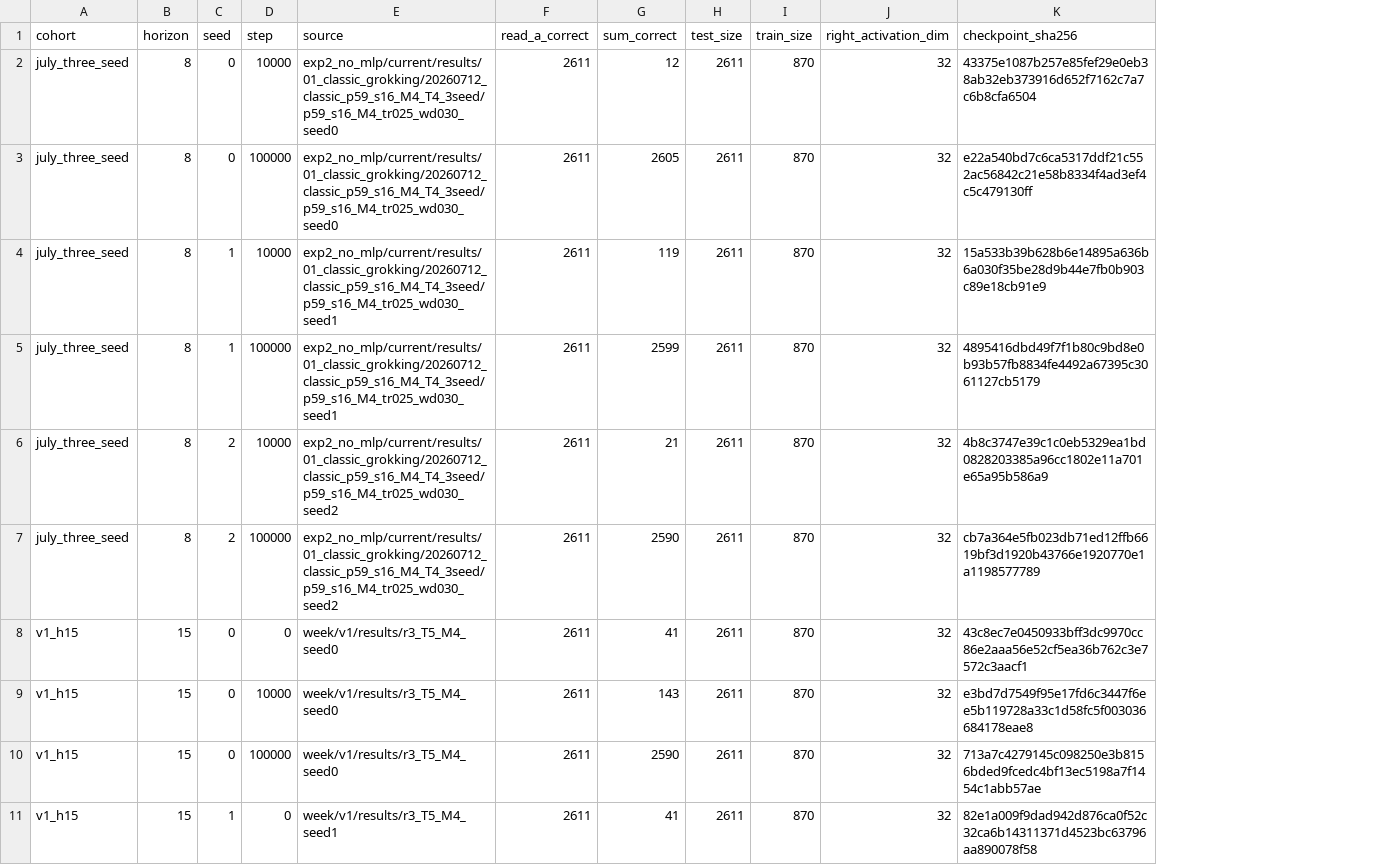
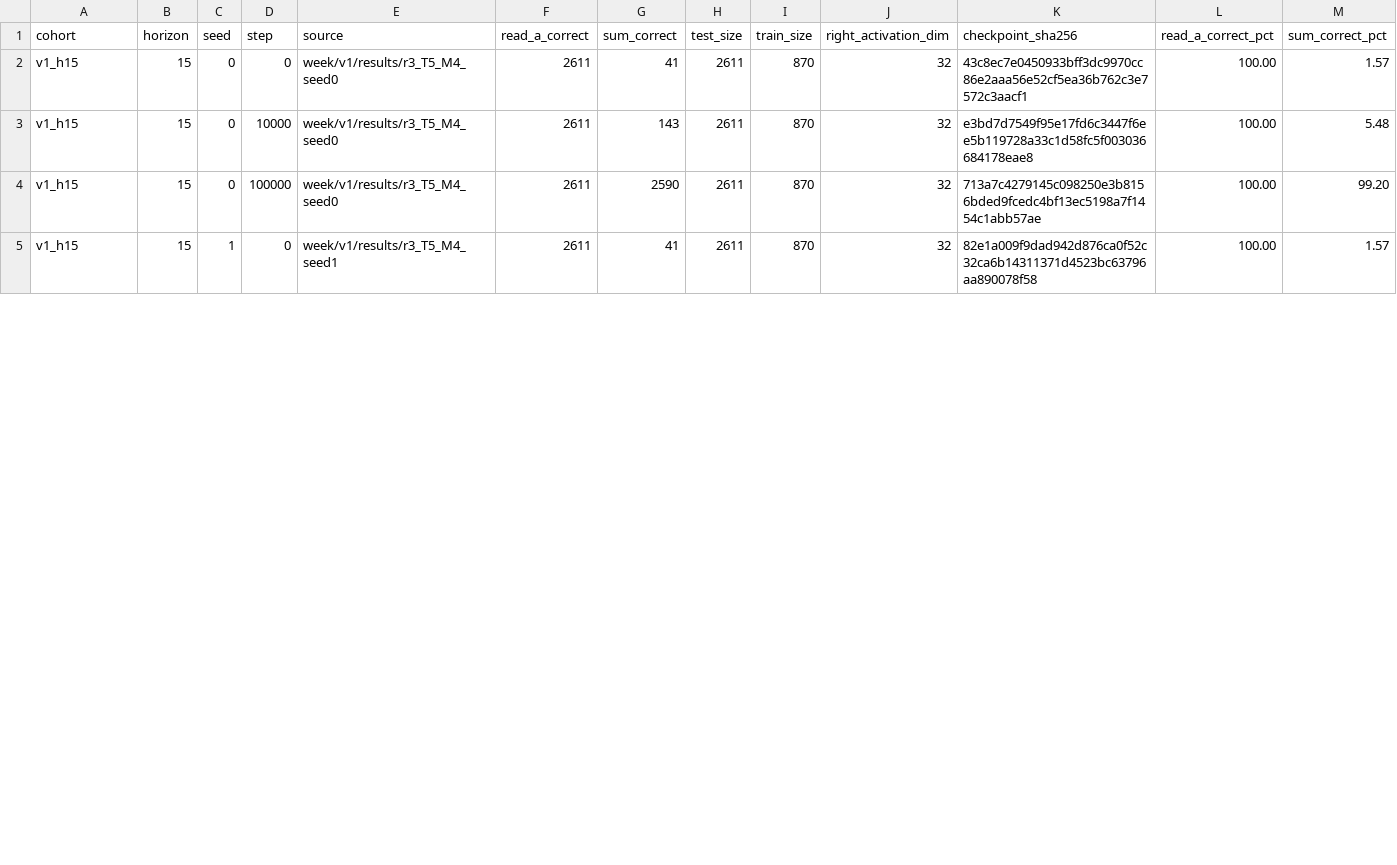
Before and after one commit to czhe1234/TGLT-Grokking, a CSV file: experiments/relay_learning_20261118/results/historical_checkpoints_readout.csv, drawn as a sheet; only a part is shown; removed rows and columns are numbered as before the commit, all else as after; the diff names each change by its address in the sheet, - before the commit and + after, or states it on an @@ line.

Commit message:
Report H15 readout and addition accuracies as percentages

```diff
--- a/experiments/relay_learning_20261118/results/historical_checkpoints_readout.csv
+++ b/experiments/relay_learning_20261118/results/historical_checkpoints_readout.csv
+column L (read_a_correct_pct), rows 2-5: all 100.00
+column M (sum_correct_pct), rows 2-5: 1.57 | 5.48 | 99.20 | 1.57
-row 2: july_three_seed | 8 | 0 | 10000 | exp2_no_mlp/current/results/01_classic_grokking/20260712_classic_p59_s16_M4_T4_3seed/p59_s16_M4_tr025_wd030_seed0 | 2611 | 12 | 2611 | 870 | 32 | 43375e1087b257e85fef29e0eb38ab32eb373916d652f7162c7a7c6b8cfa6504
-row 3: july_three_seed | 8 | 0 | 100000 | exp2_no_mlp/current/results/01_classic_grokking/20260712_classic_p59_s16_M4_T4_3seed/p59_s16_M4_tr025_wd030_seed0 | 2611 | 2605 | 2611 | 870 | 32 | e22a540bd7c6ca5317ddf21c552ac56842c21e58b8334f4ad3ef4c5c479130ff
-row 4: july_three_seed | 8 | 1 | 10000 | exp2_no_mlp/current/results/01_classic_grokking/20260712_classic_p59_s16_M4_T4_3seed/p59_s16_M4_tr025_wd030_seed1 | 2611 | 119 | 2611 | 870 | 32 | 15a533b39b628b6e14895a636b6a030f35be28d9b44e7fb0b903c89e18cb91e9
-row 5: july_three_seed | 8 | 1 | 100000 | exp2_no_mlp/current/results/01_classic_grokking/20260712_classic_p59_s16_M4_T4_3seed/p59_s16_M4_tr025_wd030_seed1 | 2611 | 2599 | 2611 | 870 | 32 | 4895416dbd49f7f1b80c9bd8e0b93b57fb8834fe4492a67395c3061127cb5179
-row 6: july_three_seed | 8 | 2 | 10000 | exp2_no_mlp/current/results/01_classic_grokking/20260712_classic_p59_s16_M4_T4_3seed/p59_s16_M4_tr025_wd030_seed2 | 2611 | 21 | 2611 | 870 | 32 | 4b8c3747e39c1c0eb5329ea1bd0828203385a96cc1802e11a701e65a95b586a9
-row 7: july_three_seed | 8 | 2 | 100000 | exp2_no_mlp/current/results/01_classic_grokking/20260712_classic_p59_s16_M4_T4_3seed/p59_s16_M4_tr025_wd030_seed2 | 2611 | 2590 | 2611 | 870 | 32 | cb7a364e5fb023db71ed12ffb6619bf3d1920b43766e1920770e1a1198577789
```
Also changed, not shown: 6 other files.
